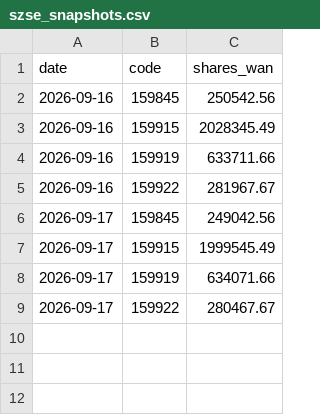
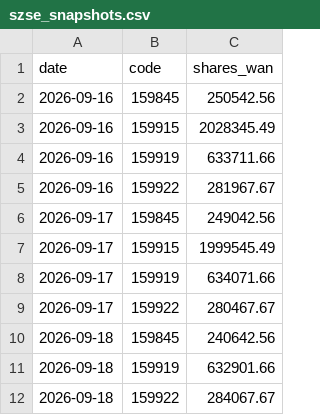
Before and after one commit to D2Rich/huijin-monitor, a CSV file: szse_snapshots.csv, drawn as a sheet; the diff names each change by its address in the sheet, - before the commit and + after, or states it on an @@ line.

```diff
--- a/szse_snapshots.csv
+++ b/szse_snapshots.csv
+row 10: 2026-09-18 | 159845 | 240642.56
+row 11: 2026-09-18 | 159919 | 632901.66
+row 12: 2026-09-18 | 159922 | 284067.67
```
Also changed, not shown: 1 other file.
